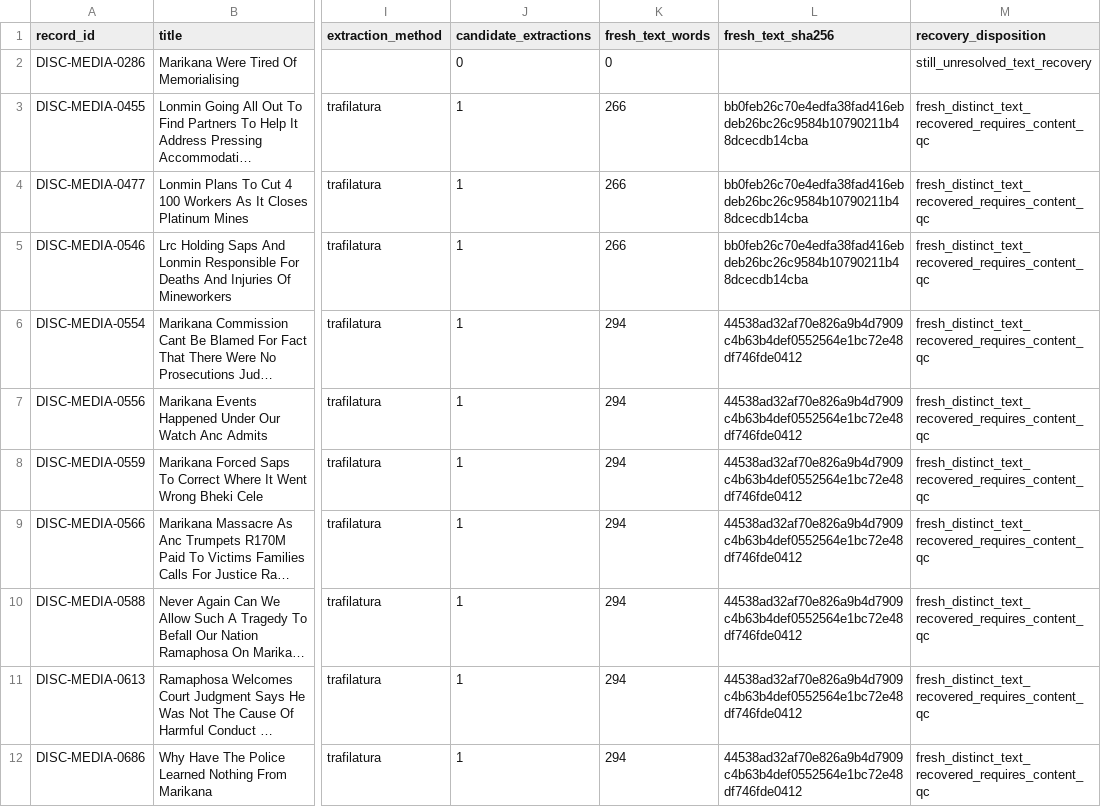
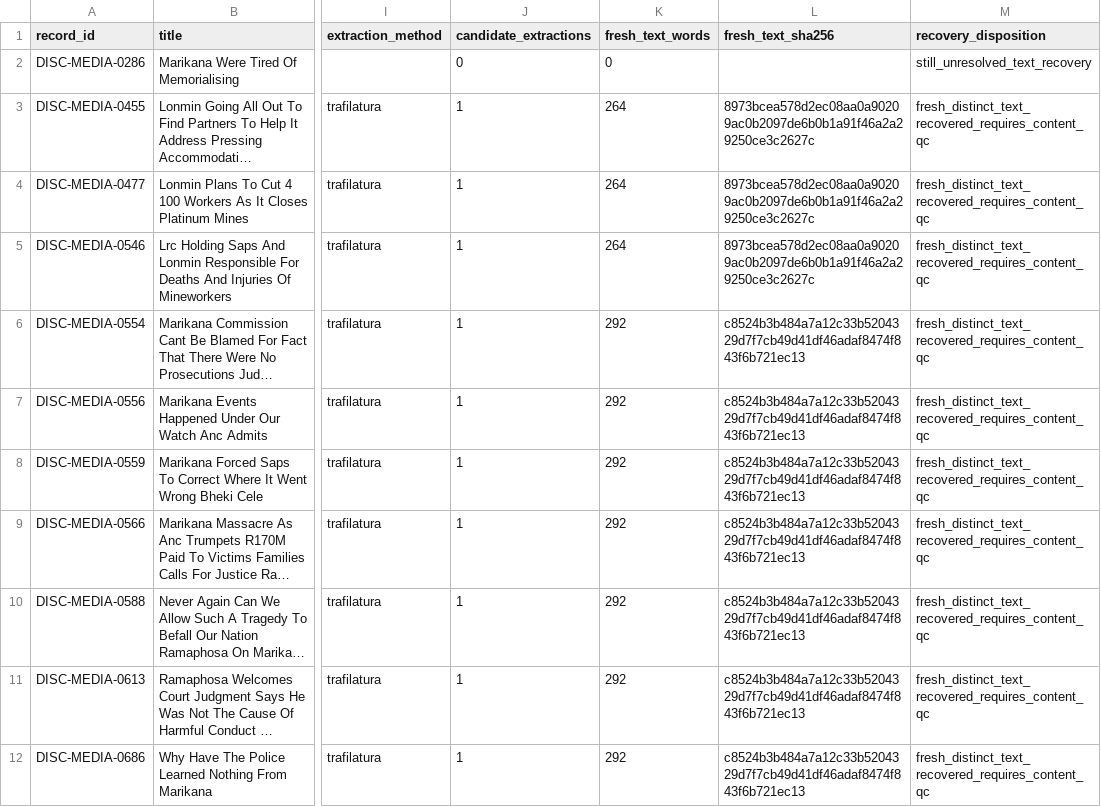
Before and after one commit to Martin-do/scipra-ai-mcdm-mineral-policy-africa, a CSV file: data/reconstruction/archive_media_quality_recovery_audit.csv, drawn as a sheet; only a part is shown, gaps mark what is left out; long unchanged cells end in …; the diff names each change by its address in the sheet, - before the commit and + after, or states it on an @@ line.

```diff
--- a/data/reconstruction/archive_media_quality_recovery_audit.csv
+++ b/data/reconstruction/archive_media_quality_recovery_audit.csv
-K3:K5 (fresh_text_words): 266
+K3:K5 (fresh_text_words): 264
-L3:L5 (fresh_text_sha256): bb0feb26c70e4edfa38fad416ebdeb26bc26c9584b10790211b48dcecdb14cba
+L3:L5 (fresh_text_sha256): 8973bcea578d2ec08aa0a90209ac0b2097de6b0b1a91f46a2a29250ce3c2627c
-K6:K12 (fresh_text_words): 294
+K6:K12 (fresh_text_words): 292
-L6:L12 (fresh_text_sha256): 44538ad32af70e826a9b4d7909c4b63b4def0552564e1bc72e48df746fde0412
+L6:L12 (fresh_text_sha256): c8524b3b484a7a12c33b5204329d7f7cb49d41df46adaf8474f843f6b721ec13
```
Also changed, not shown: data/reconstruction/archive_media_same_title_year_similarity_audit.csv.
